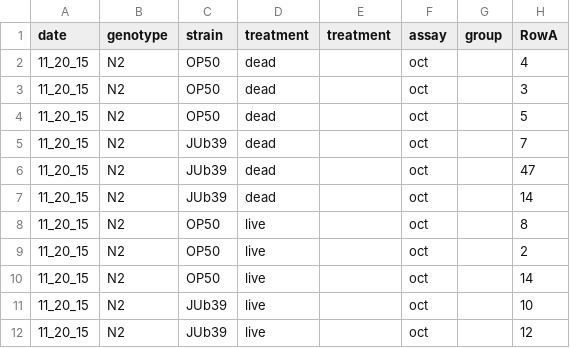
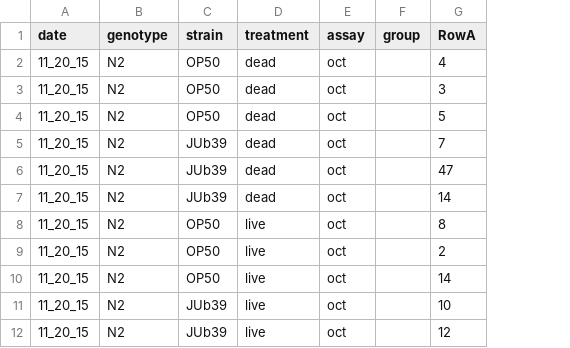
Before and after one commit to SenguptaLab/ProvidenciaChemo, a CSV file: extdata/Figure_1D.csv, drawn as a sheet; only a part is shown; the diff names each change by its address in the sheet, - before the commit and + after, or states it on an @@ line.

```diff
--- a/extdata/Figure_1D.csv
+++ b/extdata/Figure_1D.csv
-column E (treatment), empty
```
Also changed, not shown: data/Fruc_ring.csv, extdata/Figure_4D.csv, 39 other files.
